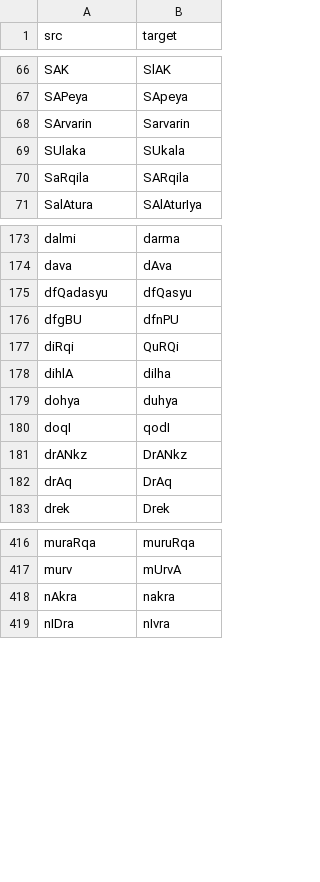
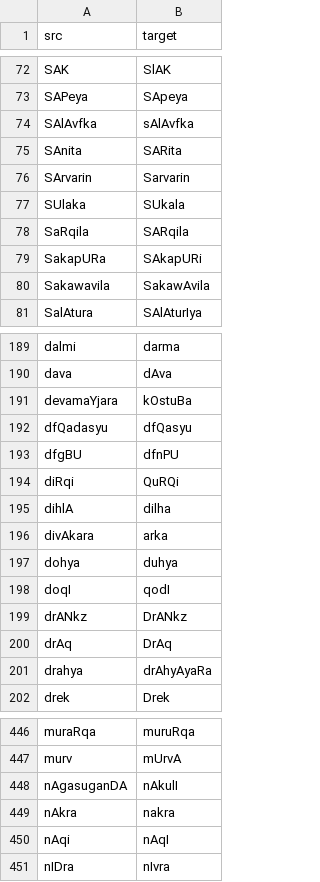
Before and after one commit to sanskrit-lexicon/csl-atlas, a CSV file: data/lexico/xref_shared_edges.csv, drawn as a sheet; only a part is shown, gaps mark what is left out; the diff covers the shown part only.

```diff
--- a/data/lexico/xref_shared_edges.csv
+++ b/data/lexico/xref_shared_edges.csv
@@ -67,2 +73,4 @@ SAK,SlAK
 SAPeya,SApeya
+SAlAvfka,sAlAvfka
+SAnita,SARita
 SArvarin,Sarvarin
@@ -70,2 +78,4 @@ SUlaka,SUkala
 SaRqila,SARqila
+SakapURa,SAkapURi
+Sakawavila,SakawAvila
 SalAtura,SAlAturIya
@@ -174,2 +190,3 @@ dalmi,darma
 dava,dAva
+devamaYjara,kOstuBa
 dfQadasyu,dfQasyu
@@ -178,2 +195,3 @@ diRqi,QuRQi
 dihlA,dilha
+divAkara,arka
 dohya,duhya
@@ -182,2 +200,3 @@ drANkz,DrANkz
 drAq,DrAq
+drahya,drAhyAyaRa
 drek,Drek
@@ -417,3 +447,5 @@ muraRqa,muruRqa
 murv,mUrvA
+nAgasuganDA,nAkulI
 nAkra,nakra
+nAqi,nAqI
 nIDra,nIvra
```
Also changed, not shown: 44 added rows elsewhere in this file, 16 other files.
